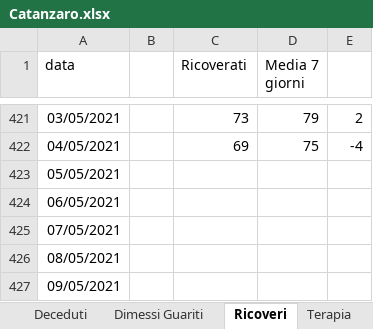
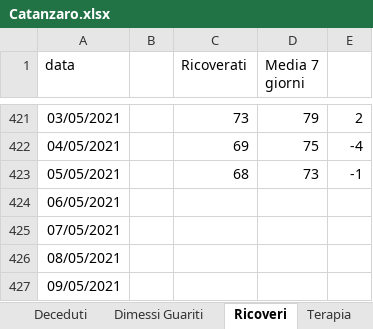
Before and after one commit to fbranda/covid19-opendata-calabria, an Excel workbook: dati/provincia/Catanzaro/Catanzaro.xlsx, sheet Ricoveri, drawn as a sheet; only a part is shown, gaps mark what is left out; values as stored, in another font and other column widths than the file's, no borders; the diff names each change by its address in the sheet, - before the commit and + after, or states it on an @@ line.

```diff
--- a/dati/provincia/Catanzaro/Catanzaro.xlsx (sheet Ricoveri)
+++ b/dati/provincia/Catanzaro/Catanzaro.xlsx (sheet Ricoveri)
-C423 (Ricoverati): (empty)
+C423 (Ricoverati): 68
-D423 (Media 7 giorni): (empty)
+D423 (Media 7 giorni): 73
-E423: (empty)
+E423: -1
```
Also changed, not shown: sheet Dimessi Guariti, sheet Terapia, sheet Deceduti, sheet Nuovi casi, 1 other file.
